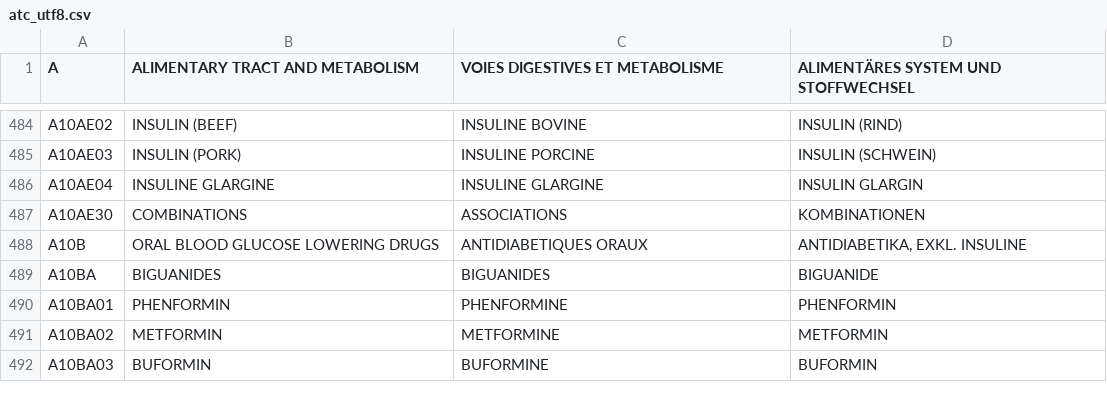
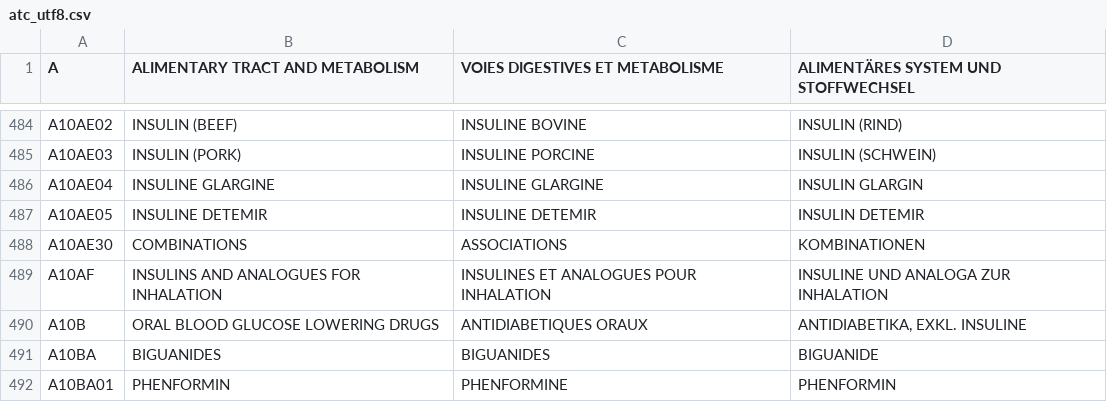
Before and after one commit to FreeHealth/freehealth, a CSV file: global_resources/sql/atc_utf8.csv, drawn as a sheet; only a part is shown, gaps mark what is left out; the shorter side is filled out with more unchanged rows; the diff names each change by its address in the sheet, - before the commit and + after, or states it on an @@ line.

Commit message:
ATC: missing some insulins
git-svn-id: https://freemedforms.googlecode.com/svn/trunk@1245 571bf770-40aa-11de-9a54-b9394989f659

```diff
--- a/global_resources/sql/atc_utf8.csv
+++ b/global_resources/sql/atc_utf8.csv
+row 487: A10AE05 | INSULINE DETEMIR | INSULINE DETEMIR | INSULIN DETEMIR
+row 489: A10AF | INSULINS AND ANALOGUES FOR INHALATION | INSULINES ET ANALOGUES POUR INHALATION | INSULINE UND ANALOGA ZUR INHALATION
```
